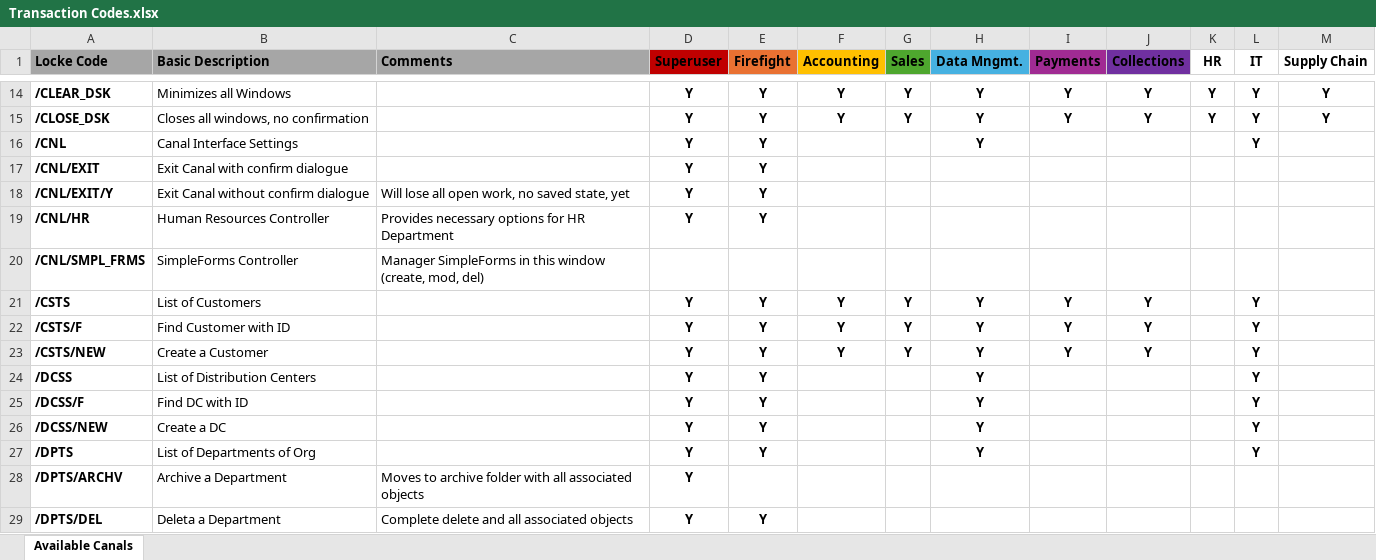
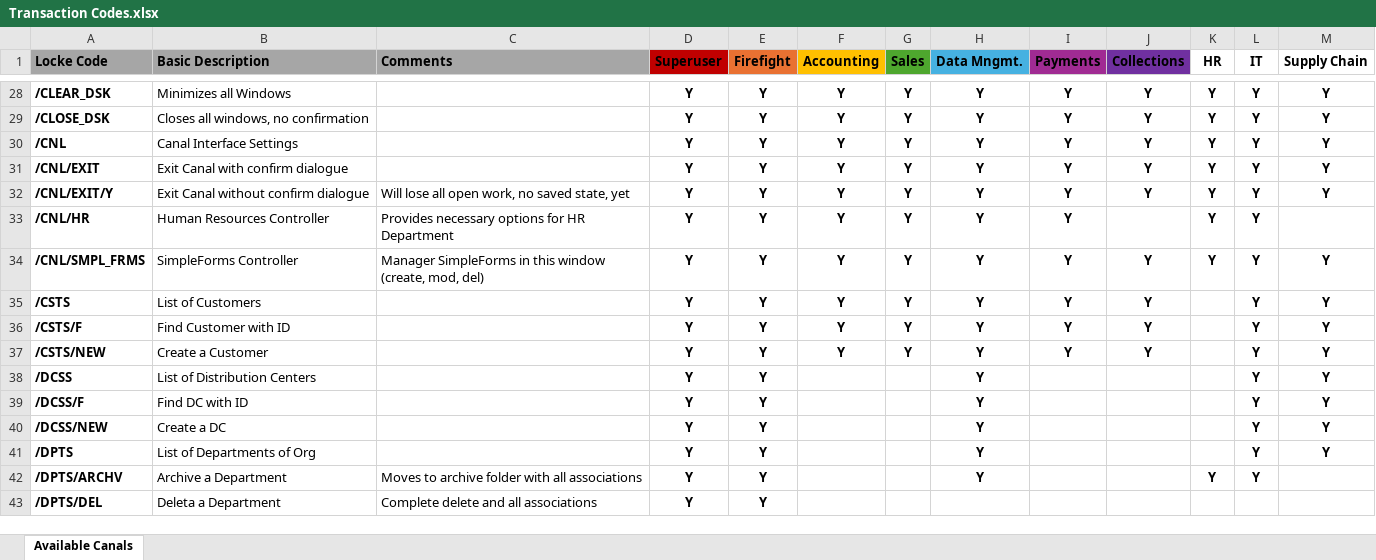
Before and after one commit to standard-computers/canal, an Excel workbook: Documentation/Transaction Codes.xlsx, sheet Available Canals, drawn as a sheet; only a part is shown, gaps mark what is left out; values as stored, in another font and other column widths than the file's, no borders; conditional formats not drawn; addresses are those after the commit; the diff covers the shown part only; the diff names each change by its address in the sheet, - before the commit and + after, or states it on an @@ line.

```diff
--- a/Documentation/Transaction Codes.xlsx (sheet Available Canals)
+++ b/Documentation/Transaction Codes.xlsx (sheet Available Canals)
-F30:F34 (Accounting): (empty)
+F30:F34 (Accounting): Y
-G30:G34 (Sales): (empty)
+G30:G34 (Sales): Y
-I30:I34 (Payments): (empty)
+I30:I34 (Payments): Y
-J30:J32 (Collections): (empty)
+J30:J32 (Collections): Y
-K30:K34 (HR): (empty)
+K30:K34 (HR): Y
-M30:M32 (Supply Chain): (empty)
+M30:M32 (Supply Chain): Y
-H31:H34 (Data Mngmt.): (empty)
+H31:H34 (Data Mngmt.): Y
-L31:L34 (IT): (empty)
+L31:L34 (IT): Y
-D34 (Superuser): (empty)
+D34 (Superuser): Y
-E34 (Firefight): (empty)
+E34 (Firefight): Y
-J34 (Collections): (empty)
+J34 (Collections): Y
-M34:M41 (Supply Chain): (empty)
+M34:M41 (Supply Chain): Y
-C42 (Comments): …with all associated objects
+C42 (Comments): …with all associations
-E42 (Firefight): (empty)
+E42 (Firefight): Y
-H42 (Data Mngmt.): (empty)
+H42 (Data Mngmt.): Y
-K42 (HR): (empty)
+K42 (HR): Y
-L42 (IT): (empty)
+L42 (IT): Y
-C43 (Comments): Complete delete and all associated objects
+C43 (Comments): Complete delete and all associations
```
Also changed, not shown: 37 added rows, 119 edited cells and cell formats elsewhere in this sheet, 47 other files.
